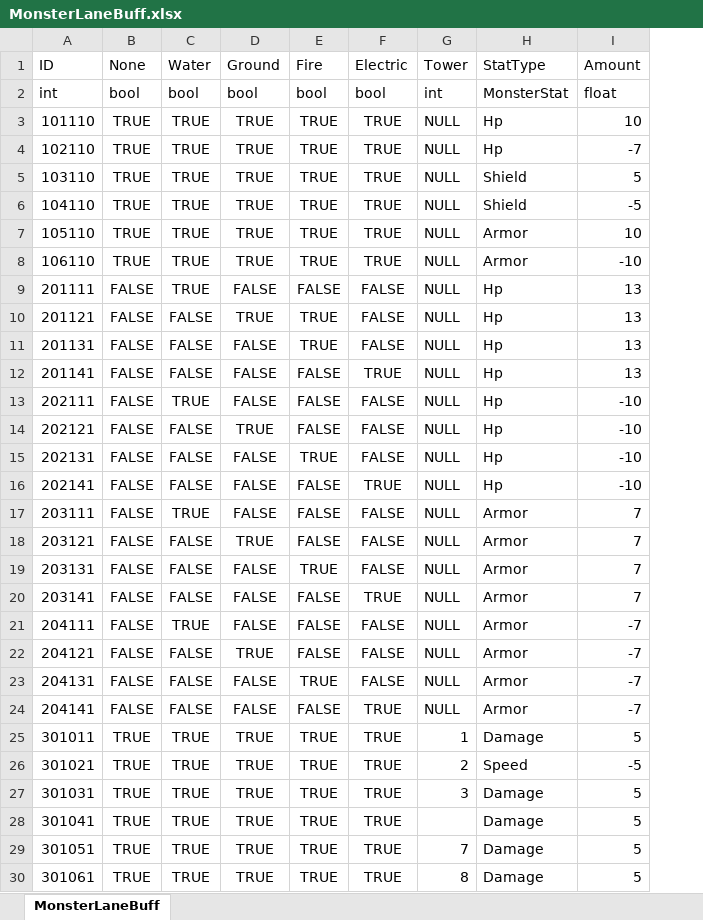
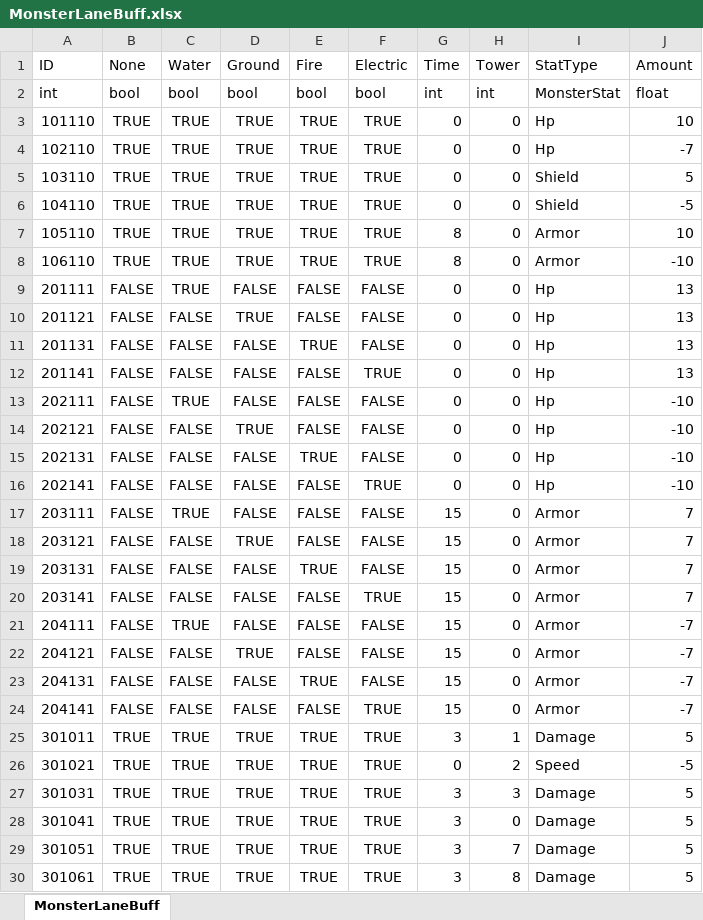
Before and after one commit to ChoWook/PlumTowerDefecne, an Excel workbook: Design/DataTable/MonsterLaneBuff.xlsx, sheet MonsterLaneBuff, drawn as a sheet; values as stored, in another font and other column widths than the file's, no borders; addresses are those after the commit; the diff names each change by its address in the sheet, - before the commit and + after, or states it on an @@ line.

```diff
--- a/Design/DataTable/MonsterLaneBuff.xlsx (sheet MonsterLaneBuff)
+++ b/Design/DataTable/MonsterLaneBuff.xlsx (sheet MonsterLaneBuff)
+column G (Time), rows 2-30: int | 0 | 0 | 0 | 0 | 8 | 8 | 0 | 0 | 0 | 0 | 0 | 0 | 0 | 0 | 15 | 15 | 15 | 15 | 15 | 15 | 15 | 15 | 3 | 0 | 3 | 3 | 3 | 3
-H3:H24 (Tower): NULL
+H3:H24 (Tower): 0
-E10 (Fire): TRUE
+E10 (Fire): FALSE
-H28 (Tower): (empty)
+H28 (Tower): 0
```
Also changed, not shown: 1 other file.
